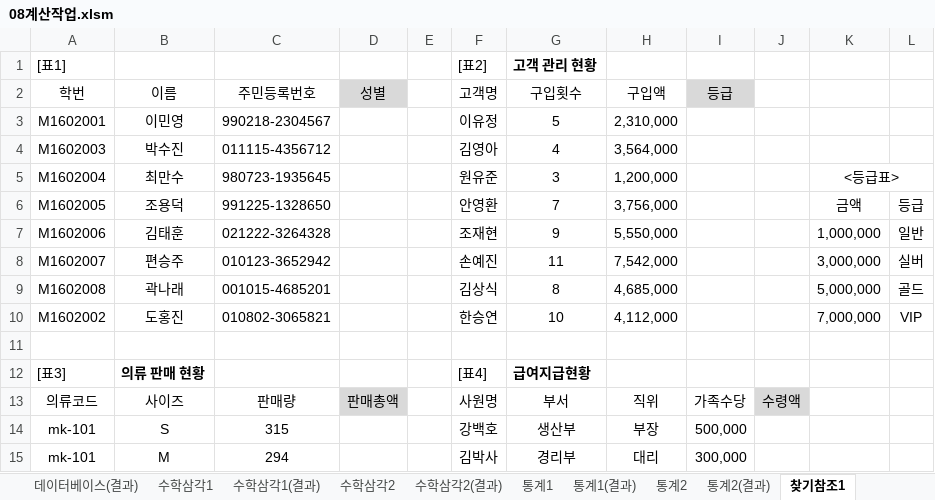
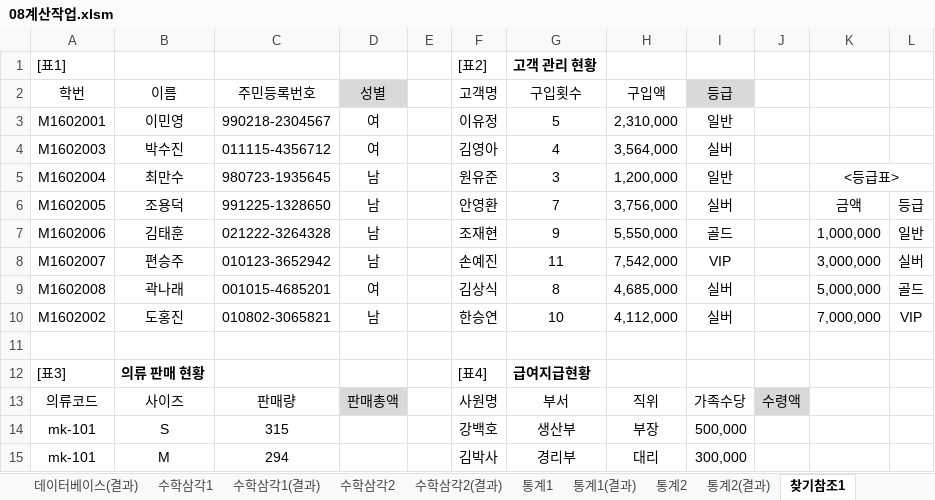
Before and after one commit to jx007s/AGI_EXCEL_2026_10, an Excel workbook: 이론/08계산작업.xlsm, sheet 찾기참조1, drawn as a sheet; only a part is shown; values as stored, in another font and other column widths than the file's, no borders; the diff names each change by its address in the sheet, - before the commit and + after, or states it on an @@ line.

```diff
--- a/이론/08계산작업.xlsm (sheet 찾기참조1)
+++ b/이론/08계산작업.xlsm (sheet 찾기참조1)
-D3:D4 (성별): (empty)
+D3:D4 (성별): 여
-I3 (등급): (empty)
+I3 (등급): 일반
-I4 (등급): (empty)
+I4 (등급): 실버
-D5:D8 (성별): (empty)
+D5:D8 (성별): 남
-I5 (등급): (empty)
+I5 (등급): 일반
-I6 (등급): (empty)
+I6 (등급): 실버
-I7 (등급): (empty)
+I7 (등급): 골드
-I8 (등급): (empty)
+I8 (등급): VIP
-D9 (성별): (empty)
+D9 (성별): 여
-I9:I10 (등급): (empty)
+I9:I10 (등급): 실버
-D10 (성별): (empty)
+D10 (성별): 남
```
Also changed, not shown: sheet 수학삼각2, sheet 데이터베이스, sheet 통계2, sheet 찾기참조2, sheet 수학삼각1, sheet 수학삼각1(결과), 2 more sheets, formulas that keep their value, 자주출제되는_함수사전/날짜와시간.xlsm, 자주출제되는_함수사전/수학과 삼각.xlsm, 2 other files.
